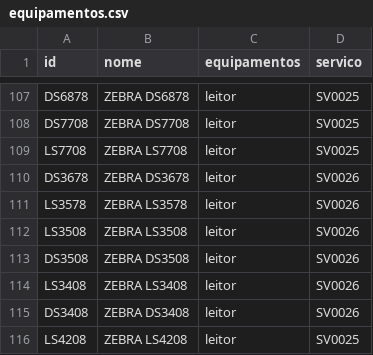
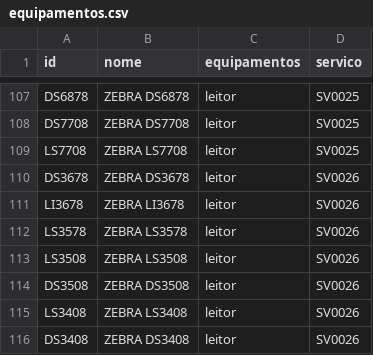
Before and after one commit to cauuabispoo/ZhazCheck, a CSV file: csv/equipamentos.csv, drawn as a sheet; only a part is shown, gaps mark what is left out; the shorter side is filled out with more unchanged rows.

Commit message:
Update equipamentos.csv

```diff
--- a/csv/equipamentos.csv
+++ b/csv/equipamentos.csv
@@ -110,2 +110,3 @@ LS7708,ZEBRA LS7708,leitor,SV0025
 DS3678,ZEBRA DS3678,leitor,SV0026
+LI3678,ZEBRA LI3678,leitor,SV0026
 LS3578,ZEBRA LS3578,leitor,SV0026
```
